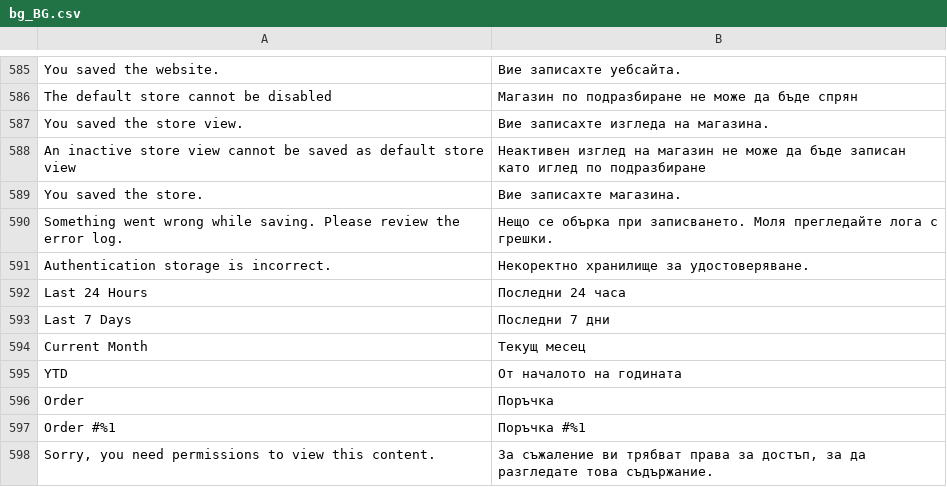
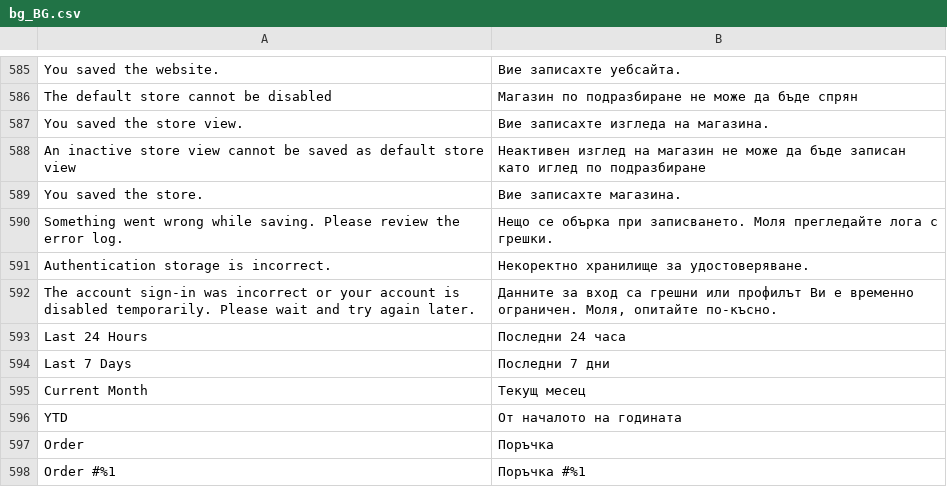
Before and after one commit to magento-l10n/language-bg_BG, a CSV file: bg_BG.csv, drawn as a sheet; only a part is shown, gaps mark what is left out; the shorter side is filled out with more unchanged rows; the diff names each change by its address in the sheet, - before the commit and + after, or states it on an @@ line.

Commit message:
Updating translations from Crowdin.

```diff
--- a/bg_BG.csv
+++ b/bg_BG.csv
+row 592: The account sign-in was incorrect or your account is disabled temporarily. Please wait and try again later. | Данните за вход са грешни или профилът Ви е временно ограничен. Моля, опитайте по-късно.
```
Also changed, not shown: 1 other file.
